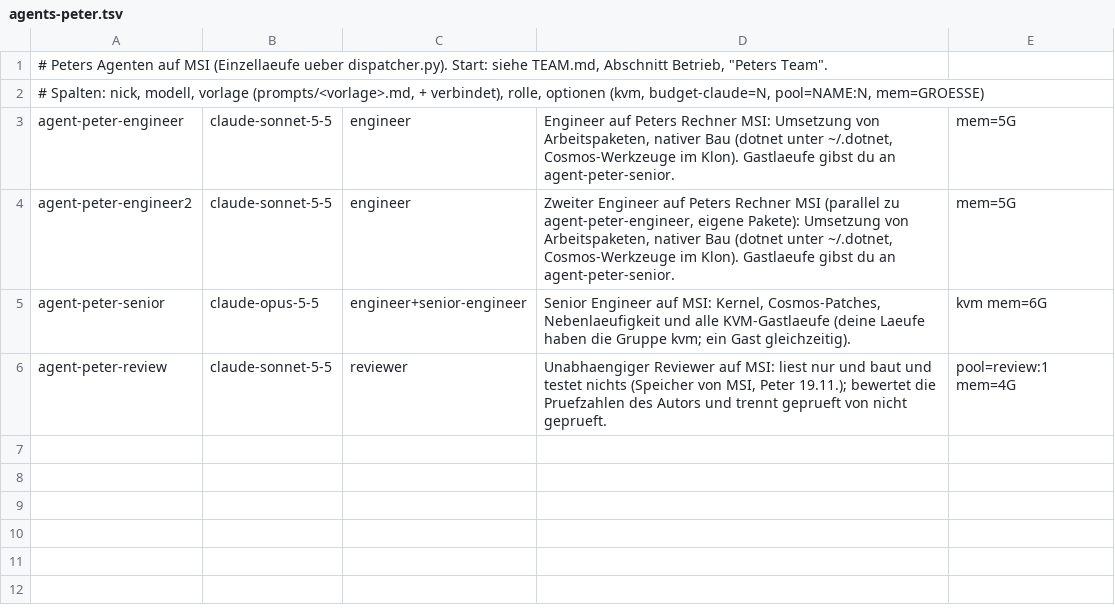
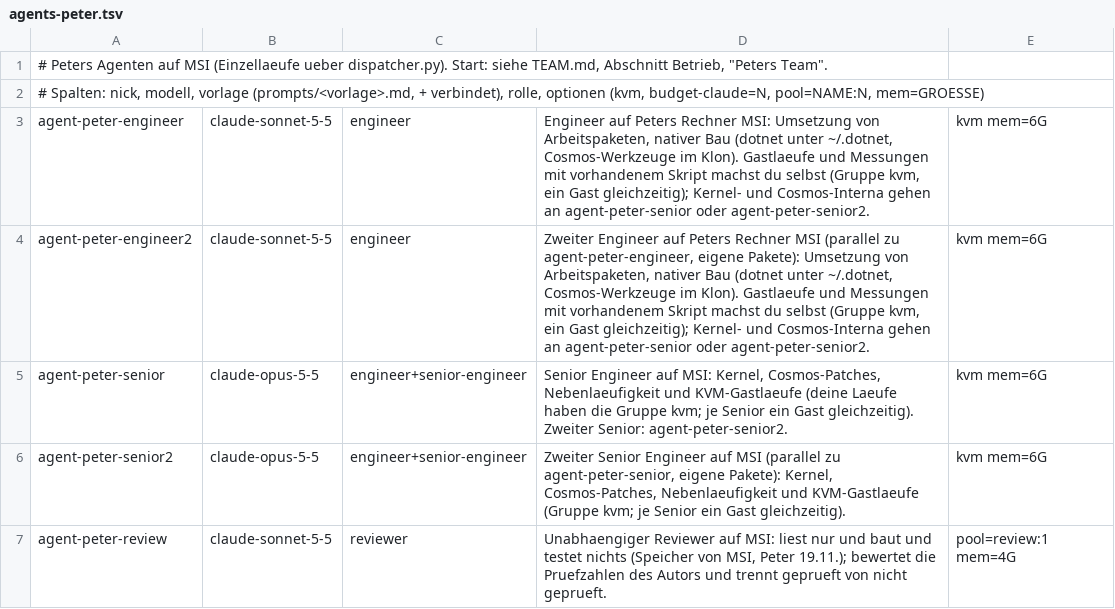
Before and after one commit to peterzw98/ProjektZehOS, a TSV file: deploy/agent-team/agents-peter.tsv, drawn as a sheet.

```diff
--- a/deploy/agent-team/agents-peter.tsv
+++ b/deploy/agent-team/agents-peter.tsv
@@ -2,5 +2,6 @@
 # Spalten: nick, modell, vorlage (prompts/<vorlage>.md, + verbindet), rolle, optionen (kvm, budget-claude=N, pool=NAME:N, mem=GROESSE)
-agent-peter-engineer	claude-sonnet-5-5	engineer	Engineer auf Peters Rechner MSI: Umsetzung von Arbeitspaketen, nativer Bau (dotnet unter ~/.dotnet, Cosmos-Werkzeuge im Klon). Gastlaeufe gibst du an agent-peter-senior.	mem=5G
-agent-peter-engineer2	claude-sonnet-5-5	engineer	Zweiter Engineer auf Peters Rechner MSI (parallel zu agent-peter-engineer, eigene Pakete): Umsetzung von Arbeitspaketen, nativer Bau (dotnet unter ~/.dotnet, Cosmos-Werkzeuge im Klon). Gastlaeufe gibst du an agent-peter-senior.	mem=5G
-agent-peter-senior	claude-opus-5-5	engineer+senior-engineer	Senior Engineer auf MSI: Kernel, Cosmos-Patches, Nebenlaeufigkeit und alle KVM-Gastlaeufe (deine Laeufe haben die Gruppe kvm; ein Gast gleichzeitig).	kvm mem=6G
+agent-peter-engineer	claude-sonnet-5-5	engineer	Engineer auf Peters Rechner MSI: Umsetzung von Arbeitspaketen, nativer Bau (dotnet unter ~/.dotnet, Cosmos-Werkzeuge im Klon). Gastlaeufe und Messungen mit vorhandenem Skript machst du selbst (Gruppe kvm, ein Gast gleichzeitig); Kernel- und Cosmos-Interna gehen an agent-peter-senior oder agent-peter-senior2.	kvm mem=6G
+agent-peter-engineer2	claude-sonnet-5-5	engineer	Zweiter Engineer auf Peters Rechner MSI (parallel zu agent-peter-engineer, eigene Pakete): Umsetzung von Arbeitspaketen, nativer Bau (dotnet unter ~/.dotnet, Cosmos-Werkzeuge im Klon). Gastlaeufe und Messungen mit vorhandenem Skript machst du selbst (Gruppe kvm, ein Gast gleichzeitig); Kernel- und Cosmos-Interna gehen an agent-peter-senior oder agent-peter-senior2.	kvm mem=6G
+agent-peter-senior	claude-opus-5-5	engineer+senior-engineer	Senior Engineer auf MSI: Kernel, Cosmos-Patches, Nebenlaeufigkeit und KVM-Gastlaeufe (deine Laeufe haben die Gruppe kvm; je Senior ein Gast gleichzeitig). Zweiter Senior: agent-peter-senior2.	kvm mem=6G
+agent-peter-senior2	claude-opus-5-5	engineer+senior-engineer	Zweiter Senior Engineer auf MSI (parallel zu agent-peter-senior, eigene Pakete): Kernel, Cosmos-Patches, Nebenlaeufigkeit und KVM-Gastlaeufe (Gruppe kvm; je Senior ein Gast gleichzeitig).	kvm mem=6G
 agent-peter-review	claude-sonnet-5-5	reviewer	Unabhaengiger Reviewer auf MSI: liest nur und baut und testet nichts (Speicher von MSI, Peter 19.11.); bewertet die Pruefzahlen des Autors und trennt geprueft von nicht geprueft.	pool=review:1 mem=4G
```
Also changed, not shown: 6 other files.
